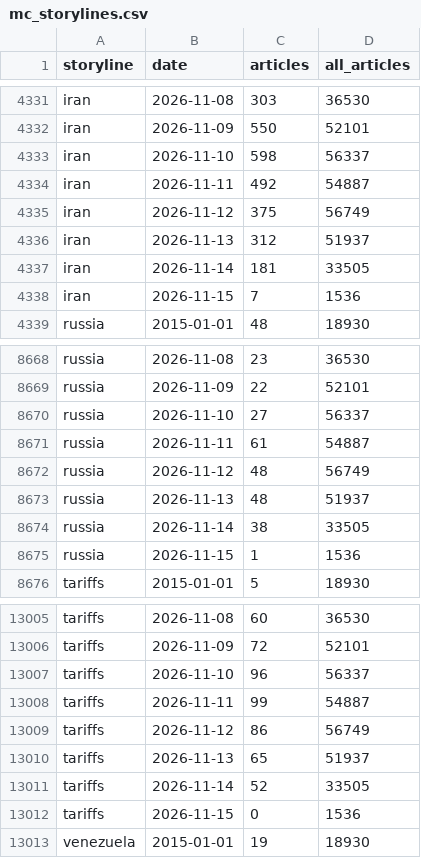
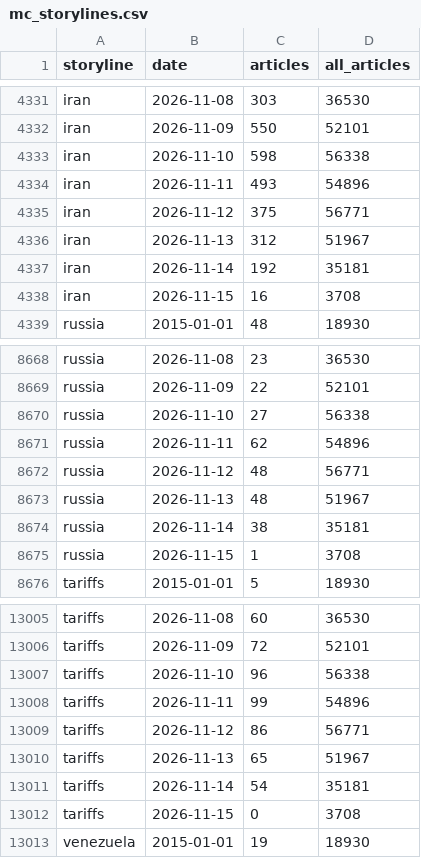
Before and after one commit to lukehamiltn/oil-tracker, a CSV file: news_data/mc_storylines.csv, drawn as a sheet; only a part is shown, gaps mark what is left out; the diff covers the shown part only.

```diff
--- a/news_data/mc_storylines.csv
+++ b/news_data/mc_storylines.csv
@@ -4332,8 +4332,8 @@ iran,2026-11-08,303,36530
 iran,2026-11-09,550,52101
-iran,2026-11-10,598,56337
-iran,2026-11-11,492,54887
-iran,2026-11-12,375,56749
-iran,2026-11-13,312,51937
-iran,2026-11-14,181,33505
-iran,2026-11-15,7,1536
+iran,2026-11-10,598,56338
+iran,2026-11-11,493,54896
+iran,2026-11-12,375,56771
+iran,2026-11-13,312,51967
+iran,2026-11-14,192,35181
+iran,2026-11-15,16,3708
 russia,2015-01-01,48,18930
@@ -8669,8 +8669,8 @@ russia,2026-11-08,23,36530
 russia,2026-11-09,22,52101
-russia,2026-11-10,27,56337
-russia,2026-11-11,61,54887
-russia,2026-11-12,48,56749
-russia,2026-11-13,48,51937
-russia,2026-11-14,38,33505
-russia,2026-11-15,1,1536
+russia,2026-11-10,27,56338
+russia,2026-11-11,62,54896
+russia,2026-11-12,48,56771
+russia,2026-11-13,48,51967
+russia,2026-11-14,38,35181
+russia,2026-11-15,1,3708
 tariffs,2015-01-01,5,18930
@@ -13006,8 +13006,8 @@ tariffs,2026-11-08,60,36530
 tariffs,2026-11-09,72,52101
-tariffs,2026-11-10,96,56337
-tariffs,2026-11-11,99,54887
-tariffs,2026-11-12,86,56749
-tariffs,2026-11-13,65,51937
-tariffs,2026-11-14,52,33505
-tariffs,2026-11-15,0,1536
+tariffs,2026-11-10,96,56338
+tariffs,2026-11-11,99,54896
+tariffs,2026-11-12,86,56771
+tariffs,2026-11-13,65,51967
+tariffs,2026-11-14,54,35181
+tariffs,2026-11-15,0,3708
 venezuela,2015-01-01,19,18930
```
Also changed, not shown: 6 edited cells elsewhere in this file, news_data/feeds/2026-11.csv, news_data/mc_stories.csv, 1 other file.
